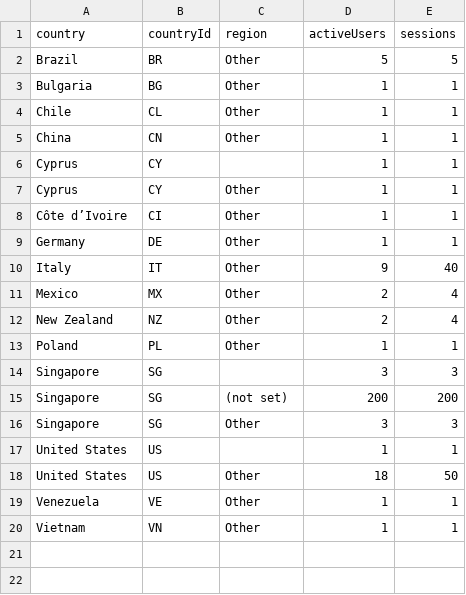
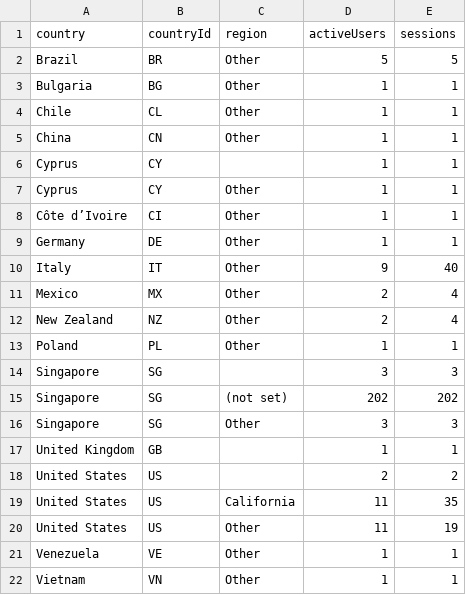
Before and after one commit to CalCOFI/analytics, a CSV file: static/data/geo/calcofi4r.csv, drawn as a sheet.

Commit message:
data: refresh usage from GA4

```diff
--- a/static/data/geo/calcofi4r.csv
+++ b/static/data/geo/calcofi4r.csv
@@ -14,6 +14,8 @@ Poland,PL,Other,1,1
 Singapore,SG,,3,3
-Singapore,SG,(not set),200,200
+Singapore,SG,(not set),202,202
 Singapore,SG,Other,3,3
-United States,US,,1,1
-United States,US,Other,18,50
+United Kingdom,GB,,1,1
+United States,US,,2,2
+United States,US,California,11,35
+United States,US,Other,11,19
 Venezuela,VE,Other,1,1
```
Also changed, not shown: static/data/daily/docs.csv, static/data/daily/erddap.csv, 41 other files.
